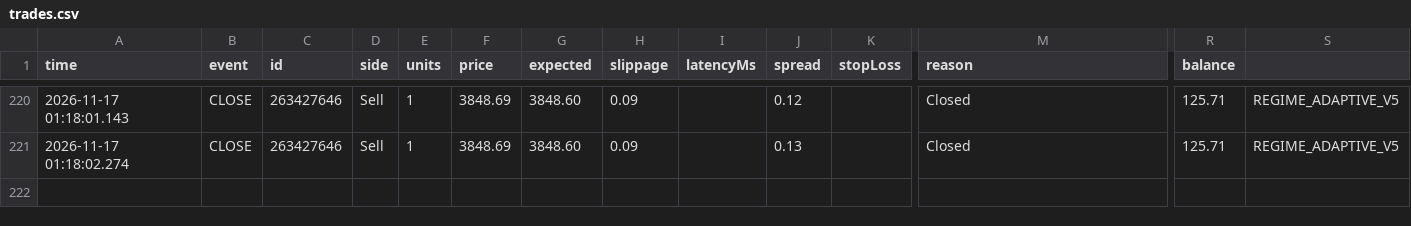
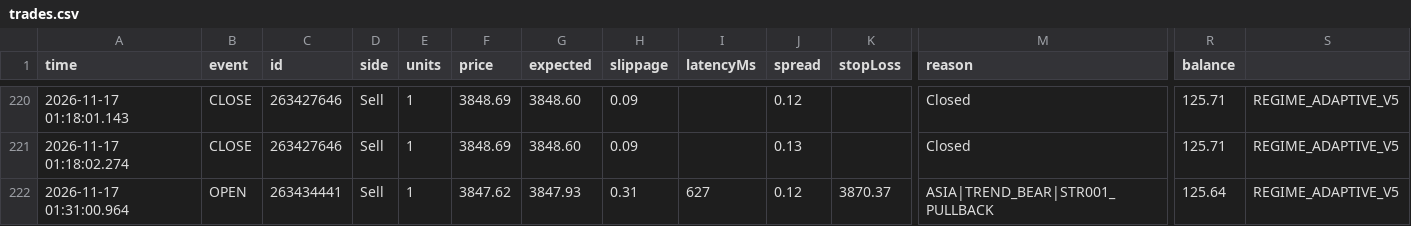
Before and after one commit to piyavutkkl-ch/tgrockza55-ai-cbot-backtest-lab, a CSV file: data/live/XAUUSD/trades.csv, drawn as a sheet; only a part is shown, gaps mark what is left out; rows hold the shown columns only; the diff names each change by its address in the sheet, - before the commit and + after, or states it on an @@ line.

```diff
--- a/data/live/XAUUSD/trades.csv
+++ b/data/live/XAUUSD/trades.csv
+row 222: 2026-11-17 01:31:00.964 | OPEN | 263434441 | Sell | 1 | 3847.62 | 3847.93 | 0.31 | 627 | 0.12 | 3870.37 | ASIA|TREND_BEAR|STR001_PULLBACK | 125.64 | REGIME_ADAPTIVE_V5
```
Also changed, not shown: data/live/ETHUSD/trades.csv, 15 other files.
